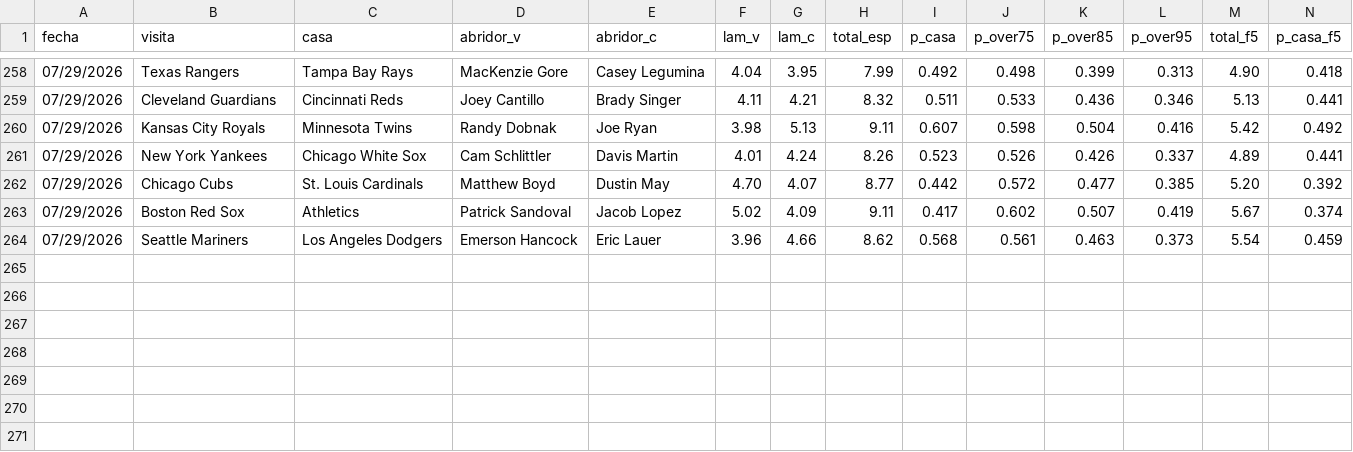
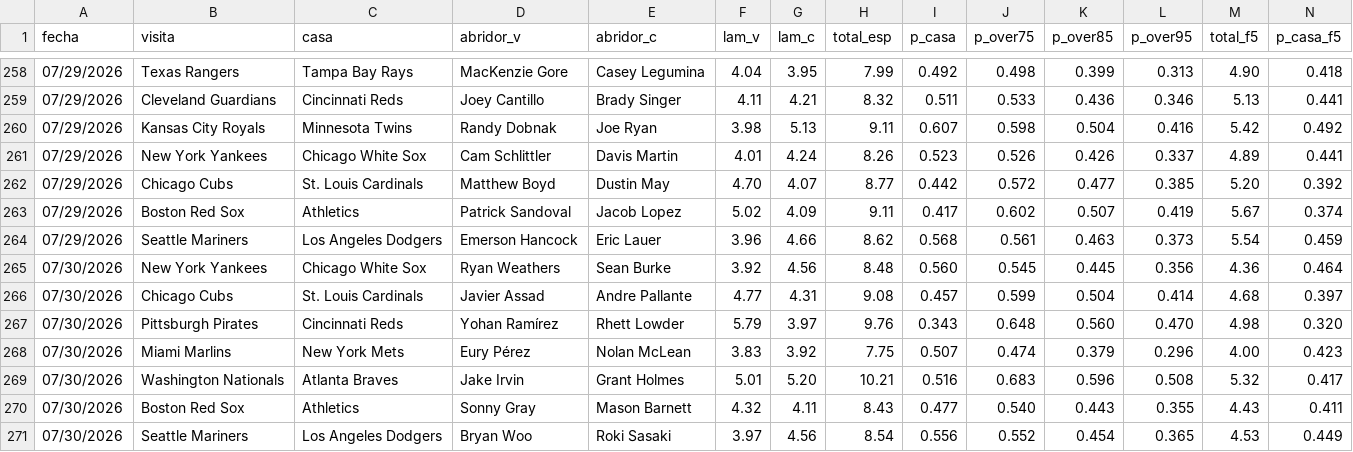
Before and after one commit to Robert123712/MODELO-MLB-V02, a CSV file: predicciones.csv, drawn as a sheet; only a part is shown, gaps mark what is left out; rows hold the shown columns only; the diff names each change by its address in the sheet, - before the commit and + after, or states it on an @@ line.

```diff
--- a/predicciones.csv
+++ b/predicciones.csv
+row 265: 07/30/2026 | New York Yankees | Chicago White Sox | Ryan Weathers | Sean Burke | 3.92 | 4.56 | 8.48 | 0.560 | 0.545 | 0.445 | 0.356 | 4.36 | 0.464
+row 266: 07/30/2026 | Chicago Cubs | St. Louis Cardinals | Javier Assad | Andre Pallante | 4.77 | 4.31 | 9.08 | 0.457 | 0.599 | 0.504 | 0.414 | 4.68 | 0.397
+row 267: 07/30/2026 | Pittsburgh Pirates | Cincinnati Reds | Yohan Ramírez | Rhett Lowder | 5.79 | 3.97 | 9.76 | 0.343 | 0.648 | 0.560 | 0.470 | 4.98 | 0.320
+row 268: 07/30/2026 | Miami Marlins | New York Mets | Eury Pérez | Nolan McLean | 3.83 | 3.92 | 7.75 | 0.507 | 0.474 | 0.379 | 0.296 | 4.00 | 0.423
+row 269: 07/30/2026 | Washington Nationals | Atlanta Braves | Jake Irvin | Grant Holmes | 5.01 | 5.20 | 10.21 | 0.516 | 0.683 | 0.596 | 0.508 | 5.32 | 0.417
+row 270: 07/30/2026 | Boston Red Sox | Athletics | Sonny Gray | Mason Barnett | 4.32 | 4.11 | 8.43 | 0.477 | 0.540 | 0.443 | 0.355 | 4.43 | 0.411
+row 271: 07/30/2026 | Seattle Mariners | Los Angeles Dodgers | Bryan Woo | Roki Sasaki | 3.97 | 4.56 | 8.54 | 0.556 | 0.552 | 0.454 | 0.365 | 4.53 | 0.449
```
Also changed, not shown: 1 other file.
